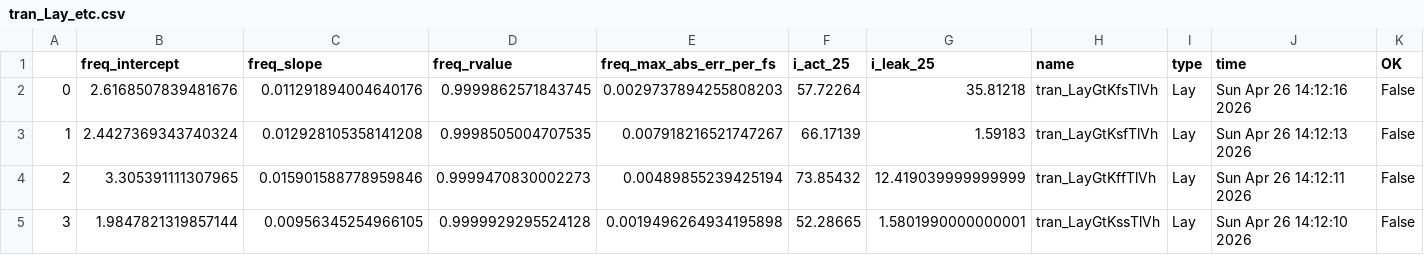
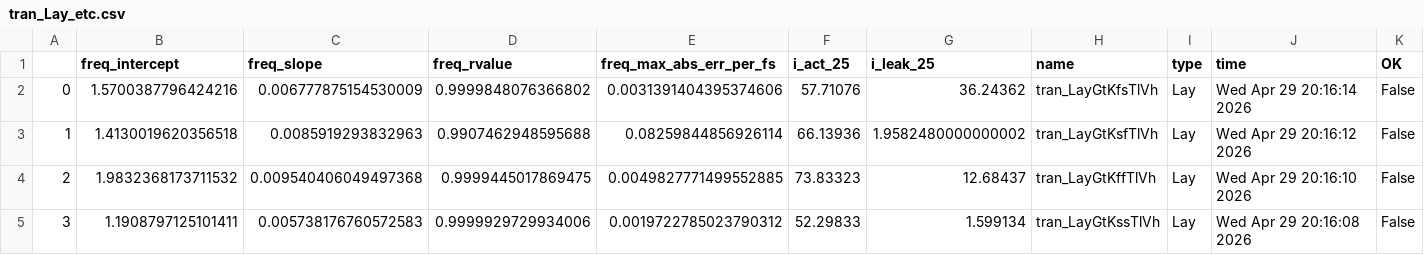
Before and after one commit to analogicus/lelo_gr02_sky130a, a CSV file: sim/LELO_GR02/results/tran_Lay_etc.csv, drawn as a sheet; only a part is shown; the diff covers the shown part only.

```diff
--- a/sim/LELO_GR02/results/tran_Lay_etc.csv
+++ b/sim/LELO_GR02/results/tran_Lay_etc.csv
@@ -1,5 +1,5 @@
 ,freq_intercept,freq_slope,freq_rvalue,freq_max_abs_err_per_fs,i_act_25,i_leak_25,name,type,time,OK
-0,2.6168507839481676,0.011291894004640176,0.9999862571843745,0.0029737894255808203,57.72264,35.81218,tran_LayGtKfsTlVh,Lay,Sun Apr 26 14:12:16 2026,False
-1,2.4427369343740324,0.012928105358141208,0.9998505004707535,0.007918216521747267,66.17139,1.59183,tran_LayGtKsfTlVh,Lay,Sun Apr 26 14:12:13 2026,False
-2,3.305391111307965,0.015901588778959846,0.9999470830002273,0.00489855239425194,73.85432,12.419039999999999,tran_LayGtKffTlVh,Lay,Sun Apr 26 14:12:11 2026,False
-3,1.9847821319857144,0.00956345254966105,0.9999929295524128,0.0019496264934195898,52.28665,1.5801990000000001,tran_LayGtKssTlVh,Lay,Sun Apr 26 14:12:10 2026,False
+0,1.5700387796424216,0.006777875154530009,0.9999848076366802,0.0031391404395374606,57.71076,36.24362,tran_LayGtKfsTlVh,Lay,Wed Apr 29 20:16:14 2026,False
+1,1.4130019620356518,0.0085919293832963,0.9907462948595688,0.08259844856926114,66.13936,1.9582480000000002,tran_LayGtKsfTlVh,Lay,Wed Apr 29 20:16:12 2026,False
+2,1.9832368173711532,0.009540406049497368,0.9999445017869475,0.0049827771499552885,73.83323,12.68437,tran_LayGtKffTlVh,Lay,Wed Apr 29 20:16:10 2026,False
+3,1.1908797125101411,0.005738176760572583,0.9999929729934006,0.0019722785023790312,52.29833,1.599134,tran_LayGtKssTlVh,Lay,Wed Apr 29 20:16:08 2026,False
```
Also changed, not shown: 84 edited cells elsewhere in this file, sim/LELO_GR02/results/tran_Lay_mc.csv, sim/LELO_GR02/results/tran_Lay_typical.csv, 10 other files.
